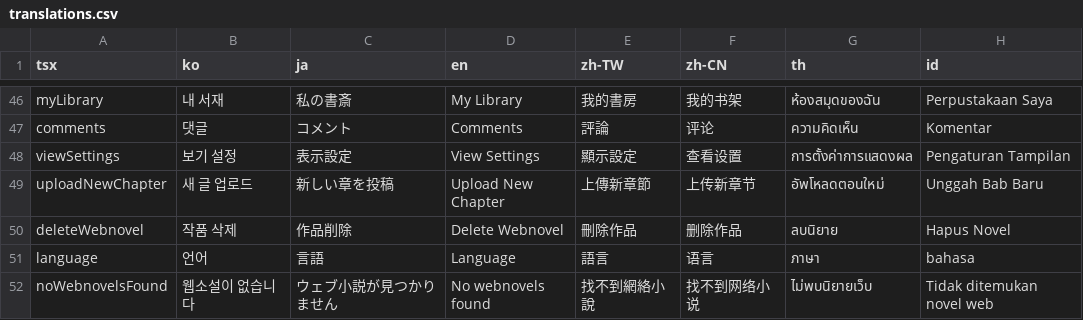
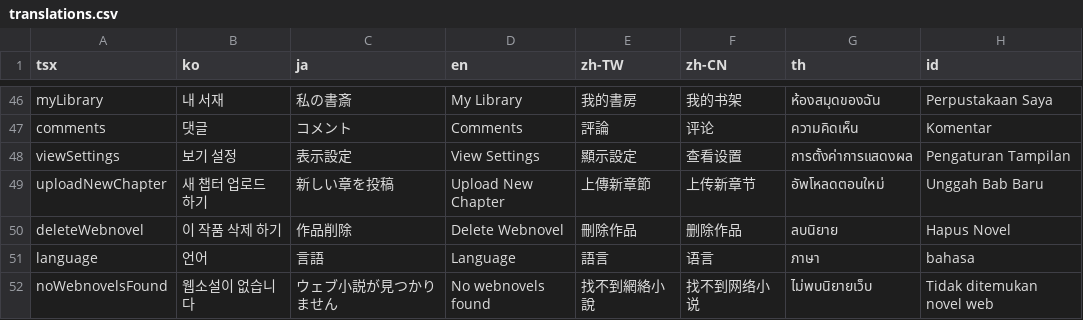
Before and after one commit to rafi-isakh/animation-studio, a CSV file: public/translations.csv, drawn as a sheet; only a part is shown, gaps mark what is left out; the diff names each change by its address in the sheet, - before the commit and + after, or states it on an @@ line.

```diff
--- a/public/translations.csv
+++ b/public/translations.csv
-B49 (ko): 새 글 업로드
+B49 (ko): 새 챕터 업로드 하기
-B50 (ko): 작품 삭제
+B50 (ko): 이 작품 삭제 하기
```
Also changed, not shown: 1 other file.
